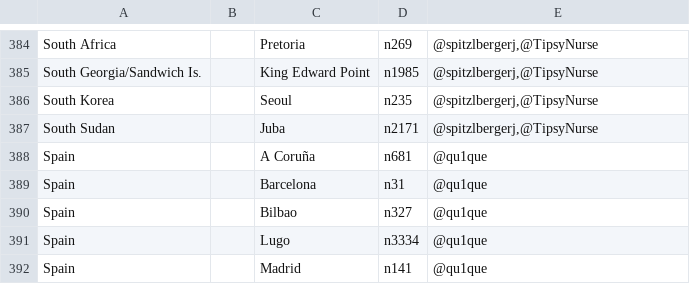
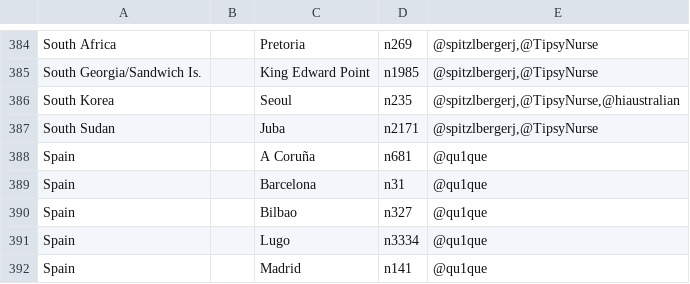
Before and after one commit to mykle1/MMM-EventHorizon, a CSV file: timezoneCodesSorted.csv, drawn as a sheet; only a part is shown, gaps mark what is left out.

Commit message:
Add files via upload

```diff
--- a/timezoneCodesSorted.csv
+++ b/timezoneCodesSorted.csv
@@ -385,3 +385,3 @@ South Africa  ;; Pretoria;n269;@spitzlbergerj,@TipsyNurse
 South Georgia/Sandwich Is. ;; King Edward Point;n1985;@spitzlbergerj,@TipsyNurse
-South Korea  ;; Seoul;n235;@spitzlbergerj,@TipsyNurse
+South Korea  ;; Seoul;n235;@spitzlbergerj,@TipsyNurse,@hiaustralian
 South Sudan  ;; Juba;n2171;@spitzlbergerj,@TipsyNurse
```
